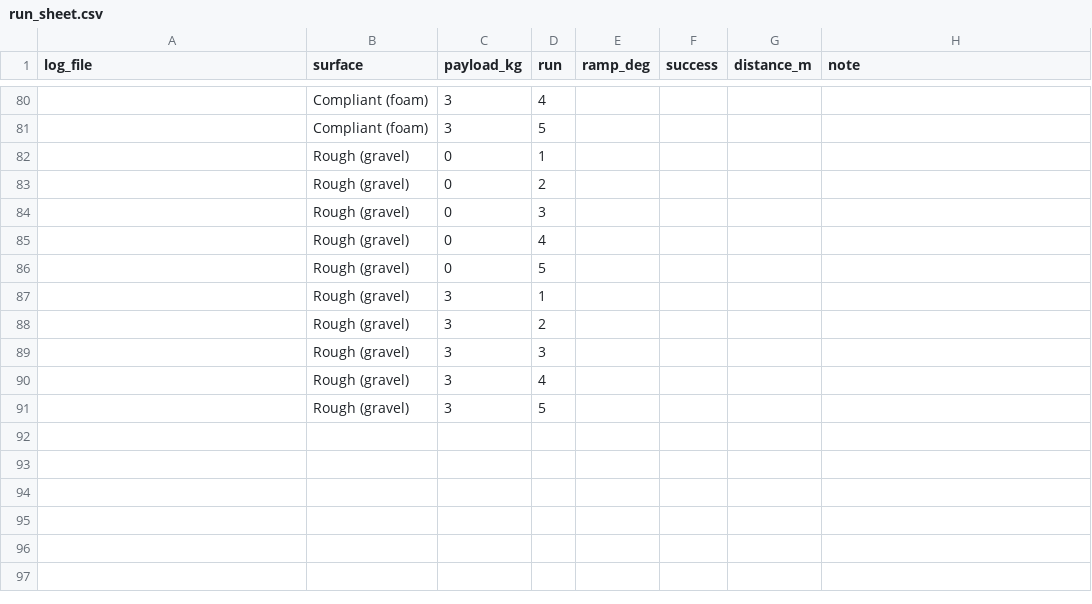
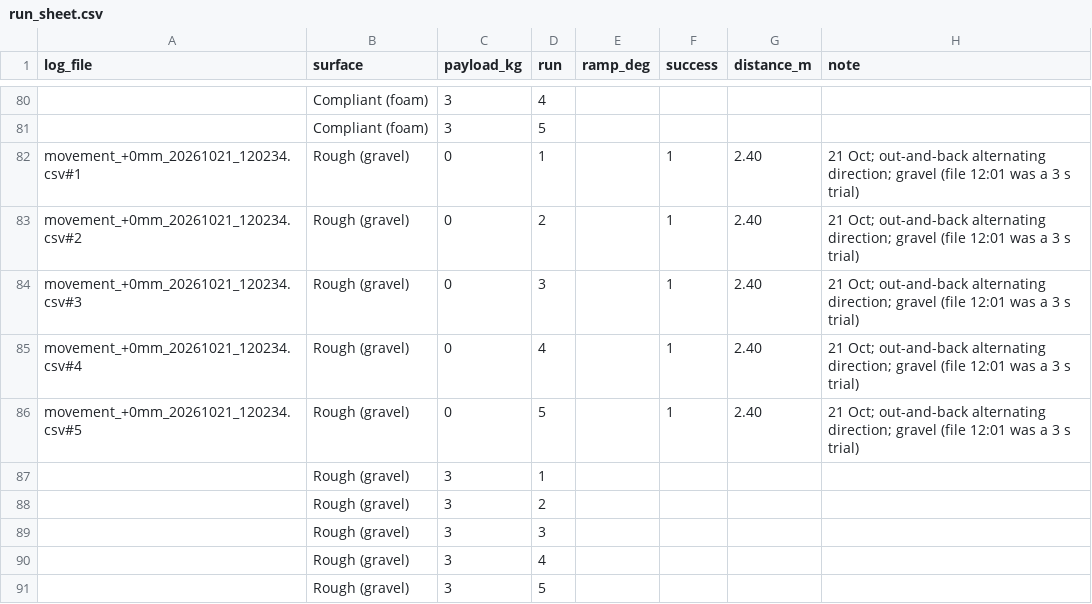
Before and after one commit to M-TRCH/BLEGS, a CSV file: python/paper_testing/test_3/output/log/run_sheet.csv, drawn as a sheet; only a part is shown, gaps mark what is left out; removed rows and columns are numbered as before the commit, all else as after; the diff names each change by its address in the sheet, - before the commit and + after, or states it on an @@ line.

```diff
--- a/python/paper_testing/test_3/output/log/run_sheet.csv
+++ b/python/paper_testing/test_3/output/log/run_sheet.csv
-row 82:  | Rough (gravel) | 0 | 1
-row 83:  | Rough (gravel) | 0 | 2
-row 84:  | Rough (gravel) | 0 | 3
-row 85:  | Rough (gravel) | 0 | 4
-row 86:  | Rough (gravel) | 0 | 5
+row 82: movement_+0mm_20261021_120234.csv#1 | Rough (gravel) | 0 | 1 |  | 1 | 2.40 | 21 Oct; out-and-back alternating direction; gravel (file 12:01 was a 3 s trial)
+row 83: movement_+0mm_20261021_120234.csv#2 | Rough (gravel) | 0 | 2 |  | 1 | 2.40 | 21 Oct; out-and-back alternating direction; gravel (file 12:01 was a 3 s trial)
+row 84: movement_+0mm_20261021_120234.csv#3 | Rough (gravel) | 0 | 3 |  | 1 | 2.40 | 21 Oct; out-and-back alternating direction; gravel (file 12:01 was a 3 s trial)
+row 85: movement_+0mm_20261021_120234.csv#4 | Rough (gravel) | 0 | 4 |  | 1 | 2.40 | 21 Oct; out-and-back alternating direction; gravel (file 12:01 was a 3 s trial)
+row 86: movement_+0mm_20261021_120234.csv#5 | Rough (gravel) | 0 | 5 |  | 1 | 2.40 | 21 Oct; out-and-back alternating direction; gravel (file 12:01 was a 3 s trial)
```
Also changed, not shown: 1 other file.
